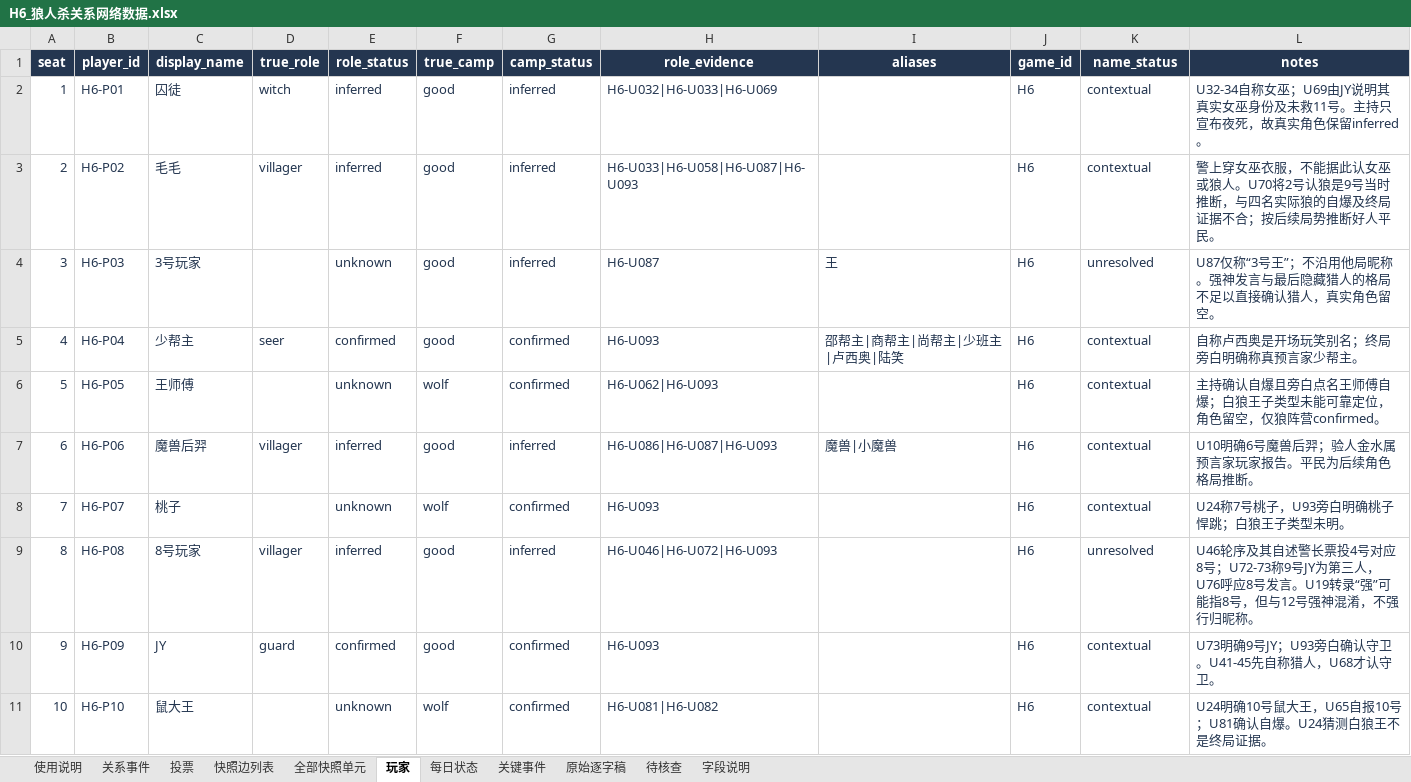
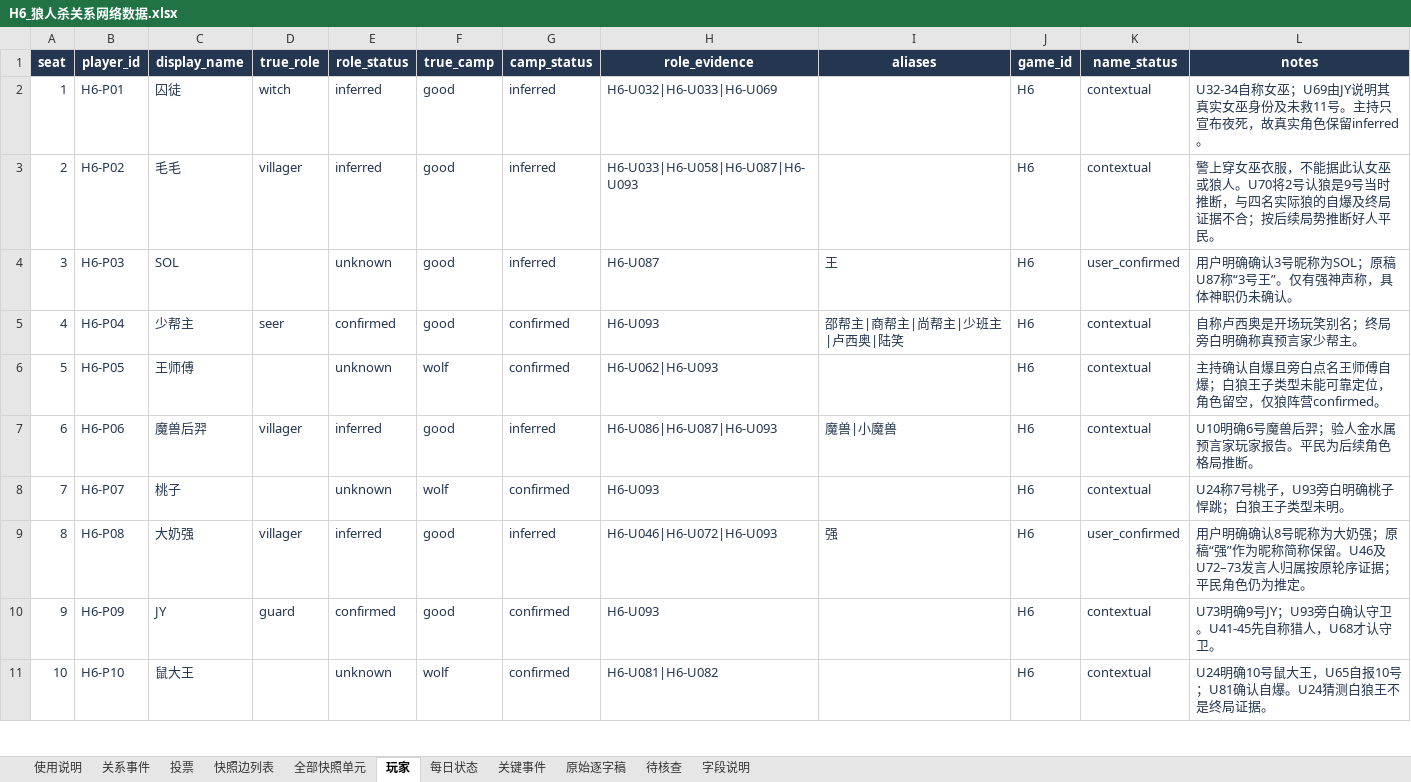
Before and after one commit to Noelfish6/werewolf-network, an Excel workbook: datasets/human/H6/H6_狼人杀关系网络数据.xlsx, sheet 玩家, drawn as a sheet; only a part is shown; values as stored, in another font and other column widths than the file's, no borders; table styles not drawn; the diff names each change by its address in the sheet, - before the commit and + after, or states it on an @@ line.

Commit message:
Confirm H6 player names SOL and 大奶强

```diff
--- a/datasets/human/H6/H6_狼人杀关系网络数据.xlsx (sheet 玩家)
+++ b/datasets/human/H6/H6_狼人杀关系网络数据.xlsx (sheet 玩家)
-C4 (display_name): 3号玩家
+C4 (display_name): SOL
-K4 (name_status): unresolved
+K4 (name_status): user_confirmed
-L4 (notes): U87仅称“3号王”；不沿用他局昵称。强神发言与最后隐藏猎人的格局不足以直接确认猎人，真实角色留空。
+L4 (notes): 用户明确确认3号昵称为SOL；原稿U87称“3号王”。仅有强神声称，具体神职仍未确认。
-C9 (display_name): 8号玩家
+C9 (display_name): 大奶强
-I9 (aliases): (empty)
+I9 (aliases): 强
-K9 (name_status): unresolved
+K9 (name_status): user_confirmed
-L9 (notes): U46轮序及其自述警长票投4号对应8号；U72-73称9号JY为第三人，U76呼应8号发言。U19转录“强”可能指8号，但与12号强神混淆，不强行归昵称。
+L9 (notes): 用户明确确认8号昵称为大奶强；原稿“强”作为昵称简称保留。U46及U72–73发言人归属按原轮序证据；平民角色仍为推定。
```
Also changed, not shown: sheet 待核查, sheet 字段说明, 21 other files.
